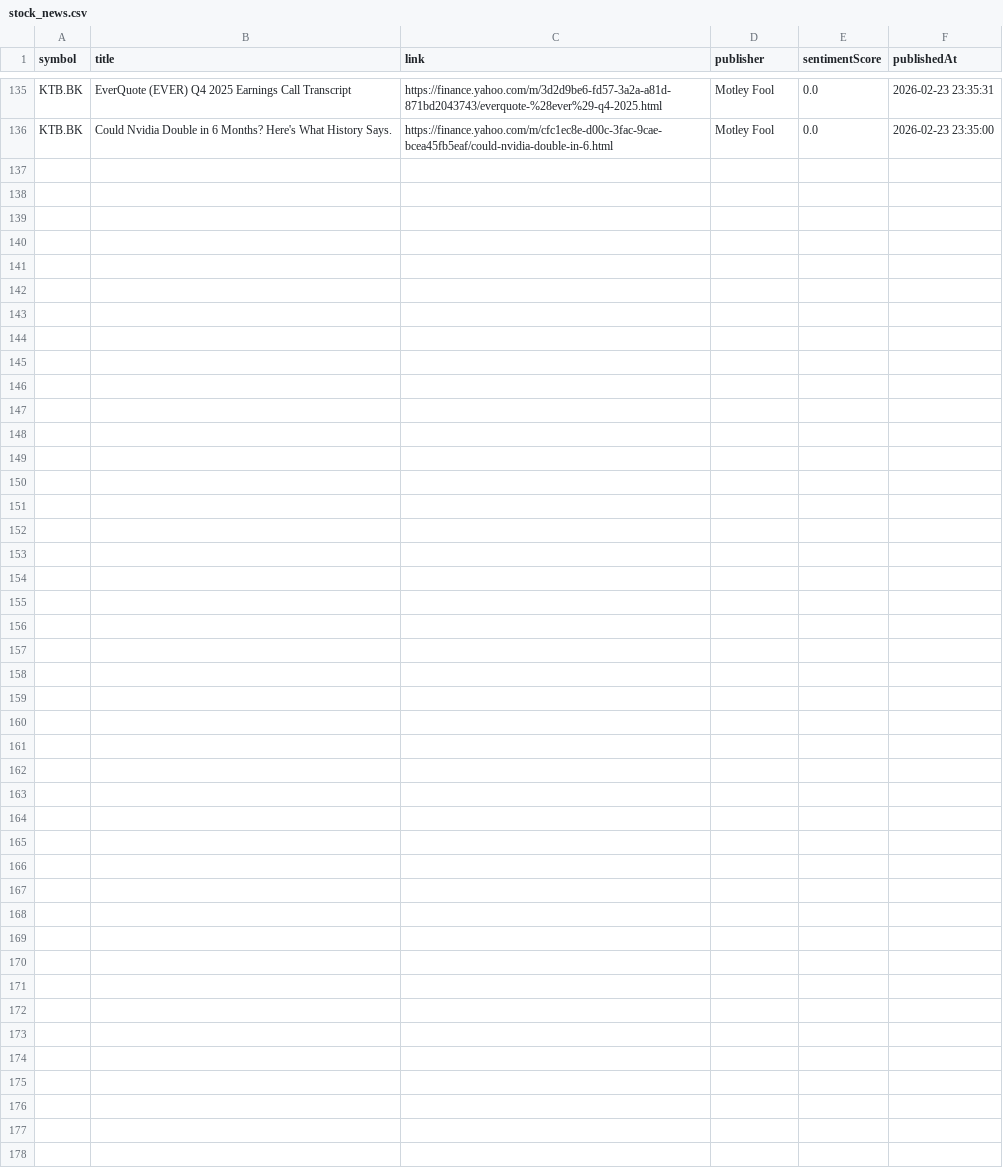
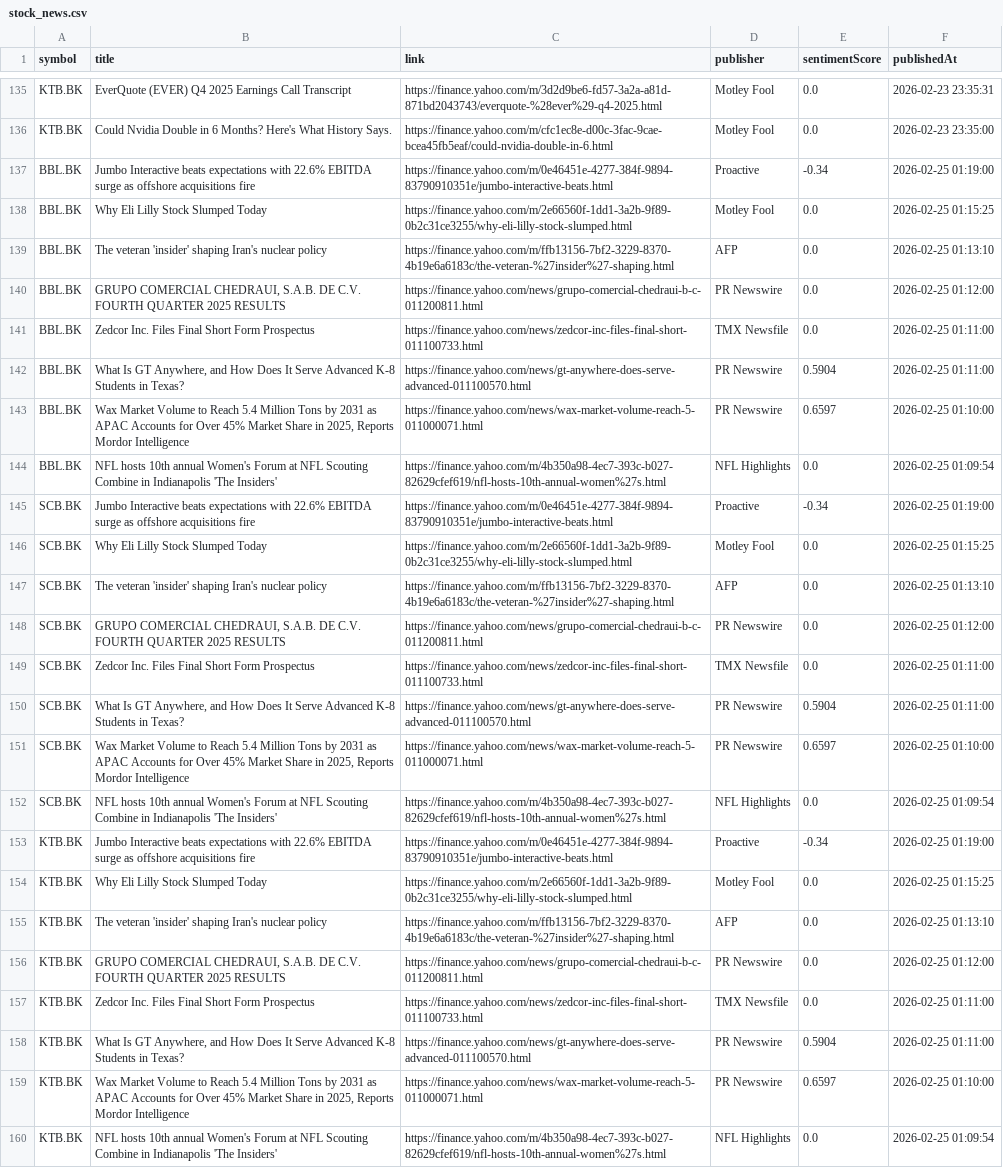
Before and after one commit to Narinthon-B/Finance-market, a CSV file: files/stock_news.csv, drawn as a sheet; only a part is shown, gaps mark what is left out; the diff names each change by its address in the sheet, - before the commit and + after, or states it on an @@ line.

```diff
--- a/files/stock_news.csv
+++ b/files/stock_news.csv
+row 137: BBL.BK | Jumbo Interactive beats expectations with 22.6% EBITDA surge as offshore acquisitions fire | https://finance.yahoo.com/m/0e46451e-4277-384f-9894-83790910351e/jumbo-interactive-beats.html | Proactive | -0.34 | 2026-02-25 01:19:00
+row 138: BBL.BK | Why Eli Lilly Stock Slumped Today | https://finance.yahoo.com/m/2e66560f-1dd1-3a2b-9f89-0b2c31ce3255/why-eli-lilly-stock-slumped.html | Motley Fool | 0.0 | 2026-02-25 01:15:25
+row 139: BBL.BK | The veteran 'insider' shaping Iran's nuclear policy | https://finance.yahoo.com/m/ffb13156-7bf2-3229-8370-4b19e6a6183c/the-veteran-%27insider%27-shaping.html | AFP | 0.0 | 2026-02-25 01:13:10
+row 140: BBL.BK | GRUPO COMERCIAL CHEDRAUI, S.A.B. DE C.V. FOURTH QUARTER 2025 RESULTS | https://finance.yahoo.com/news/grupo-comercial-chedraui-b-c-011200811.html | PR Newswire | 0.0 | 2026-02-25 01:12:00
+row 141: BBL.BK | Zedcor Inc. Files Final Short Form Prospectus | https://finance.yahoo.com/news/zedcor-inc-files-final-short-011100733.html | TMX Newsfile | 0.0 | 2026-02-25 01:11:00
+row 142: BBL.BK | What Is GT Anywhere, and How Does It Serve Advanced K-8 Students in Texas? | https://finance.yahoo.com/news/gt-anywhere-does-serve-advanced-011100570.html | PR Newswire | 0.5904 | 2026-02-25 01:11:00
+row 143: BBL.BK | Wax Market Volume to Reach 5.4 Million Tons by 2031 as APAC Accounts for Over 45% Market Share in 2025, Reports Mordor Intelligence | https://finance.yahoo.com/news/wax-market-volume-reach-5-011000071.html | PR Newswire | 0.6597 | 2026-02-25 01:10:00
+row 144: BBL.BK | NFL hosts 10th annual Women's Forum at NFL Scouting Combine in Indianapolis 'The Insiders' | https://finance.yahoo.com/m/4b350a98-4ec7-393c-b027-82629cfef619/nfl-hosts-10th-annual-women%27s.html | NFL Highlights | 0.0 | 2026-02-25 01:09:54
+row 145: SCB.BK | Jumbo Interactive beats expectations with 22.6% EBITDA surge as offshore acquisitions fire | https://finance.yahoo.com/m/0e46451e-4277-384f-9894-83790910351e/jumbo-interactive-beats.html | Proactive | -0.34 | 2026-02-25 01:19:00
+row 146: SCB.BK | Why Eli Lilly Stock Slumped Today | https://finance.yahoo.com/m/2e66560f-1dd1-3a2b-9f89-0b2c31ce3255/why-eli-lilly-stock-slumped.html | Motley Fool | 0.0 | 2026-02-25 01:15:25
+row 147: SCB.BK | The veteran 'insider' shaping Iran's nuclear policy | https://finance.yahoo.com/m/ffb13156-7bf2-3229-8370-4b19e6a6183c/the-veteran-%27insider%27-shaping.html | AFP | 0.0 | 2026-02-25 01:13:10
+row 148: SCB.BK | GRUPO COMERCIAL CHEDRAUI, S.A.B. DE C.V. FOURTH QUARTER 2025 RESULTS | https://finance.yahoo.com/news/grupo-comercial-chedraui-b-c-011200811.html | PR Newswire | 0.0 | 2026-02-25 01:12:00
+row 149: SCB.BK | Zedcor Inc. Files Final Short Form Prospectus | https://finance.yahoo.com/news/zedcor-inc-files-final-short-011100733.html | TMX Newsfile | 0.0 | 2026-02-25 01:11:00
+row 150: SCB.BK | What Is GT Anywhere, and How Does It Serve Advanced K-8 Students in Texas? | https://finance.yahoo.com/news/gt-anywhere-does-serve-advanced-011100570.html | PR Newswire | 0.5904 | 2026-02-25 01:11:00
+row 151: SCB.BK | Wax Market Volume to Reach 5.4 Million Tons by 2031 as APAC Accounts for Over 45% Market Share in 2025, Reports Mordor Intelligence | https://finance.yahoo.com/news/wax-market-volume-reach-5-011000071.html | PR Newswire | 0.6597 | 2026-02-25 01:10:00
+row 152: SCB.BK | NFL hosts 10th annual Women's Forum at NFL Scouting Combine in Indianapolis 'The Insiders' | https://finance.yahoo.com/m/4b350a98-4ec7-393c-b027-82629cfef619/nfl-hosts-10th-annual-women%27s.html | NFL Highlights | 0.0 | 2026-02-25 01:09:54
+row 153: KTB.BK | Jumbo Interactive beats expectations with 22.6% EBITDA surge as offshore acquisitions fire | https://finance.yahoo.com/m/0e46451e-4277-384f-9894-83790910351e/jumbo-interactive-beats.html | Proactive | -0.34 | 2026-02-25 01:19:00
+row 154: KTB.BK | Why Eli Lilly Stock Slumped Today | https://finance.yahoo.com/m/2e66560f-1dd1-3a2b-9f89-0b2c31ce3255/why-eli-lilly-stock-slumped.html | Motley Fool | 0.0 | 2026-02-25 01:15:25
+row 155: KTB.BK | The veteran 'insider' shaping Iran's nuclear policy | https://finance.yahoo.com/m/ffb13156-7bf2-3229-8370-4b19e6a6183c/the-veteran-%27insider%27-shaping.html | AFP | 0.0 | 2026-02-25 01:13:10
+row 156: KTB.BK | GRUPO COMERCIAL CHEDRAUI, S.A.B. DE C.V. FOURTH QUARTER 2025 RESULTS | https://finance.yahoo.com/news/grupo-comercial-chedraui-b-c-011200811.html | PR Newswire | 0.0 | 2026-02-25 01:12:00
+row 157: KTB.BK | Zedcor Inc. Files Final Short Form Prospectus | https://finance.yahoo.com/news/zedcor-inc-files-final-short-011100733.html | TMX Newsfile | 0.0 | 2026-02-25 01:11:00
+row 158: KTB.BK | What Is GT Anywhere, and How Does It Serve Advanced K-8 Students in Texas? | https://finance.yahoo.com/news/gt-anywhere-does-serve-advanced-011100570.html | PR Newswire | 0.5904 | 2026-02-25 01:11:00
+row 159: KTB.BK | Wax Market Volume to Reach 5.4 Million Tons by 2031 as APAC Accounts for Over 45% Market Share in 2025, Reports Mordor Intelligence | https://finance.yahoo.com/news/wax-market-volume-reach-5-011000071.html | PR Newswire | 0.6597 | 2026-02-25 01:10:00
+row 160: KTB.BK | NFL hosts 10th annual Women's Forum at NFL Scouting Combine in Indianapolis 'The Insiders' | https://finance.yahoo.com/m/4b350a98-4ec7-393c-b027-82629cfef619/nfl-hosts-10th-annual-women%27s.html | NFL Highlights | 0.0 | 2026-02-25 01:09:54
```
Also changed, not shown: files/stock_prices.csv.
